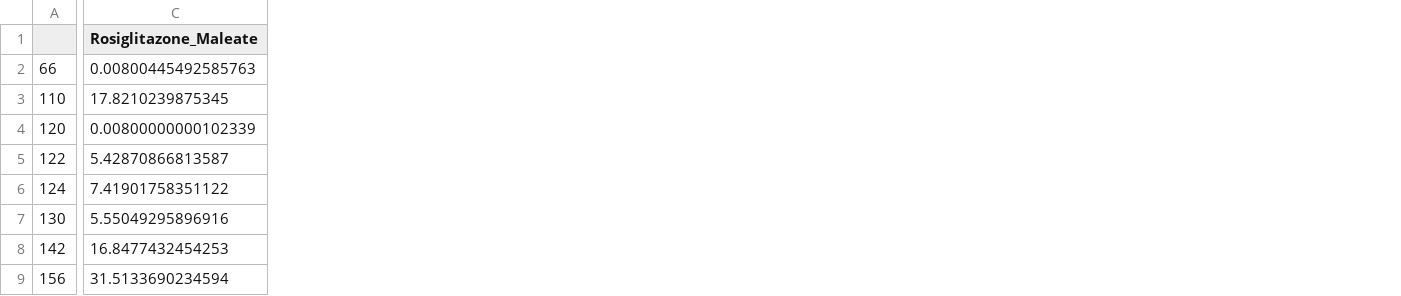
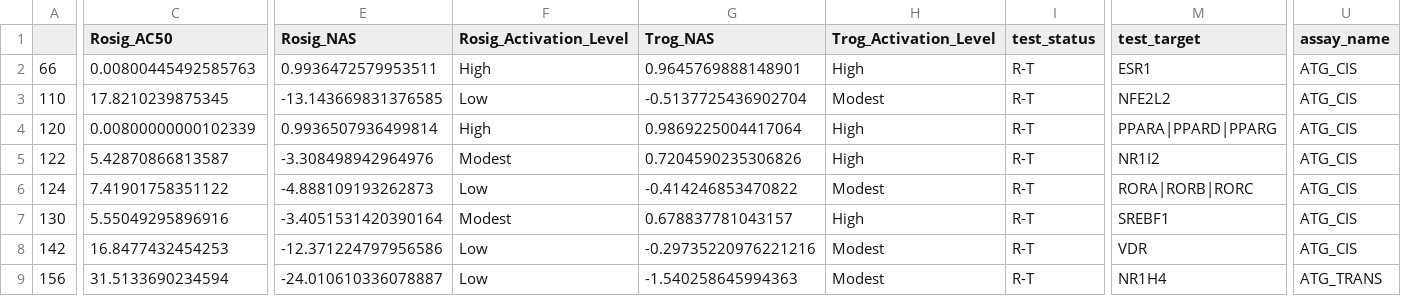
Before and after one commit to twtmindy1996/EBTC_Stream2_Project, a CSV file: both_results_activated.csv, drawn as a sheet; only a part is shown, gaps mark what is left out; the diff covers the shown part only; the diff names each change by its address in the sheet, - before the commit and + after, or states it on an @@ line.

```diff
--- a/both_results_activated.csv
+++ b/both_results_activated.csv
+column E (Rosig_NAS), rows 2-9: 0.9936472579953511 | -13.143669831376585 | 0.9936507936499814 | -3.308498942964976 | -4.888109193262873 | -3.4051531420390164 | -12.371224797956586 | -24.010610336078887
+column F (Rosig_Activation_Level), rows 2-9: High | Low | High | Modest | Low | Modest | Low | Low
+column G (Trog_NAS), rows 2-9: 0.9645769888148901 | -0.5137725436902704 | 0.9869225004417064 | 0.7204590235306826 | -0.414246853470822 | 0.678837781043157 | -0.29735220976221216 | -1.540258645994363
+column H (Trog_Activation_Level), rows 2-9: High | Modest | High | High | Modest | High | Modest | Modest
+column I (test_status), rows 2-9: all R-T
+column M (test_target), rows 2-9: ESR1 | NFE2L2 | PPARA|PPARD|PPARG | NR1I2 | RORA|RORB|RORC | SREBF1 | VDR | NR1H4
+column U (assay_name), rows 2-9: ATG_CIS | ATG_CIS | ATG_CIS | ATG_CIS | ATG_CIS | ATG_CIS | ATG_CIS | ATG_TRANS
-C1: Rosiglitazone_Maleate
+C1: Rosig_AC50
```
Also changed, not shown: 1 edited cell elsewhere in this file, rosig_results.csv, rosig_results_activated.csv, 7 other files.
